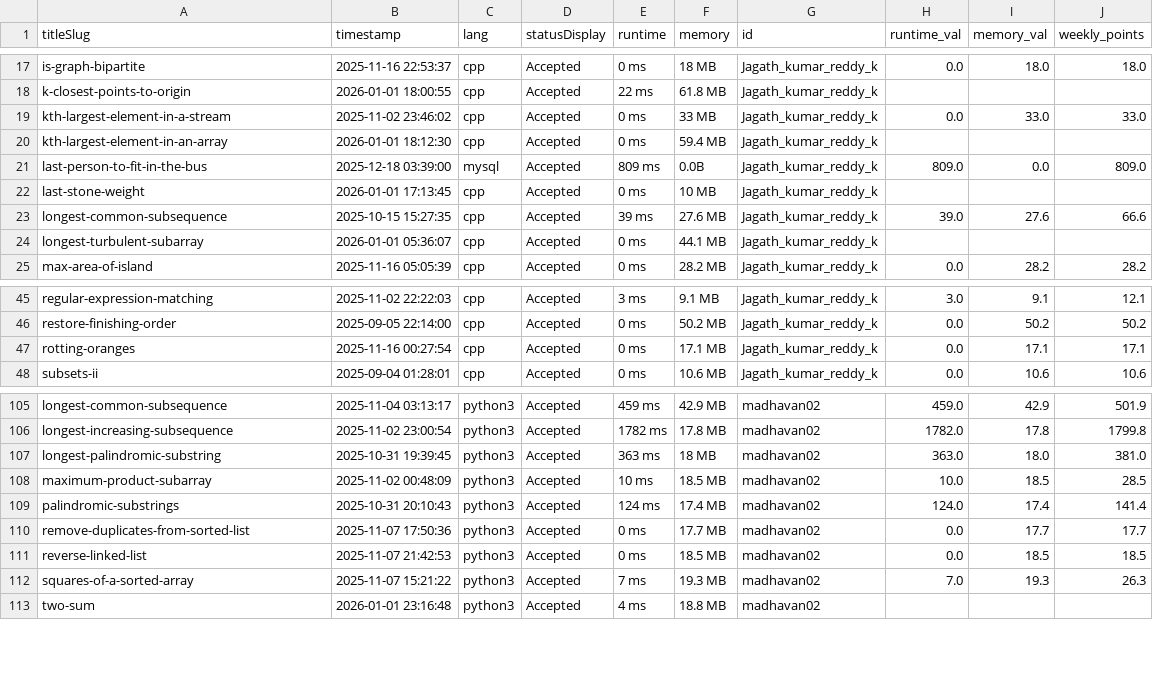
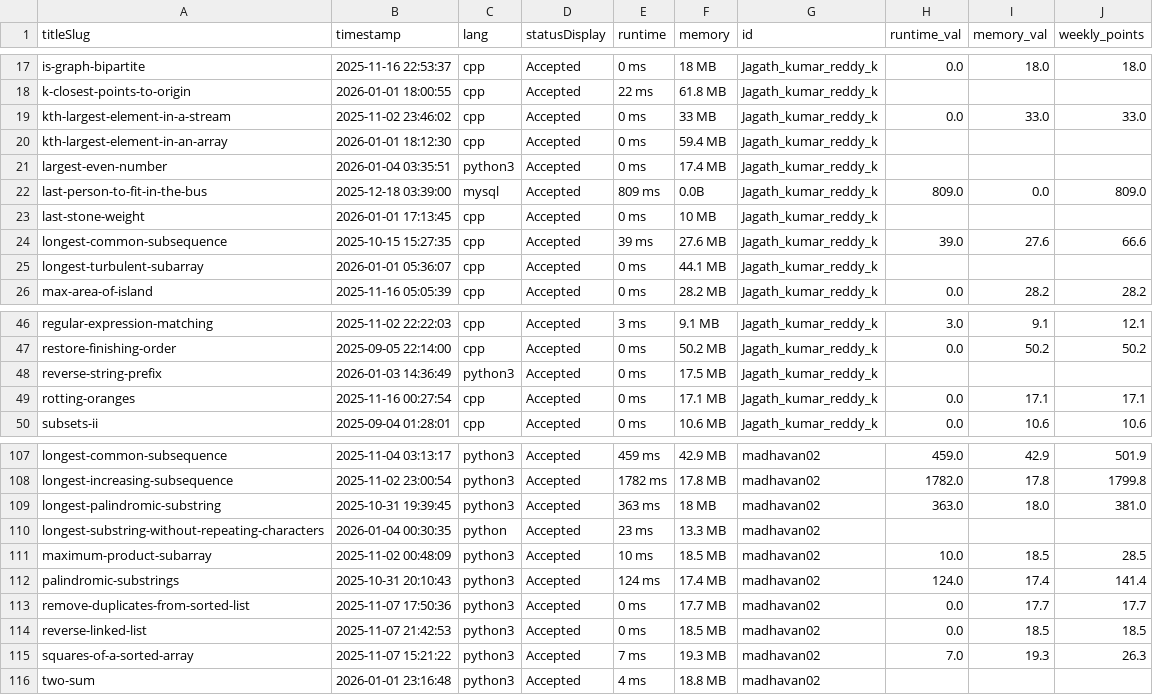
Before and after one commit to DSMLIUI/home, a CSV file: public/data/recent_ac_submissions.csv, drawn as a sheet; only a part is shown, gaps mark what is left out; the diff names each change by its address in the sheet, - before the commit and + after, or states it on an @@ line.

```diff
--- a/public/data/recent_ac_submissions.csv
+++ b/public/data/recent_ac_submissions.csv
+row 21: largest-even-number | 2026-01-04 03:35:51 | python3 | Accepted | 0 ms | 17.4 MB | Jagath_kumar_reddy_k
+row 48: reverse-string-prefix | 2026-01-03 14:36:49 | python3 | Accepted | 0 ms | 17.5 MB | Jagath_kumar_reddy_k
+row 110: longest-substring-without-repeating-characters | 2026-01-04 00:30:35 | python | Accepted | 23 ms | 13.3 MB | madhavan02
```
Also changed, not shown: public/data/leetcode_leaderboard.csv.
